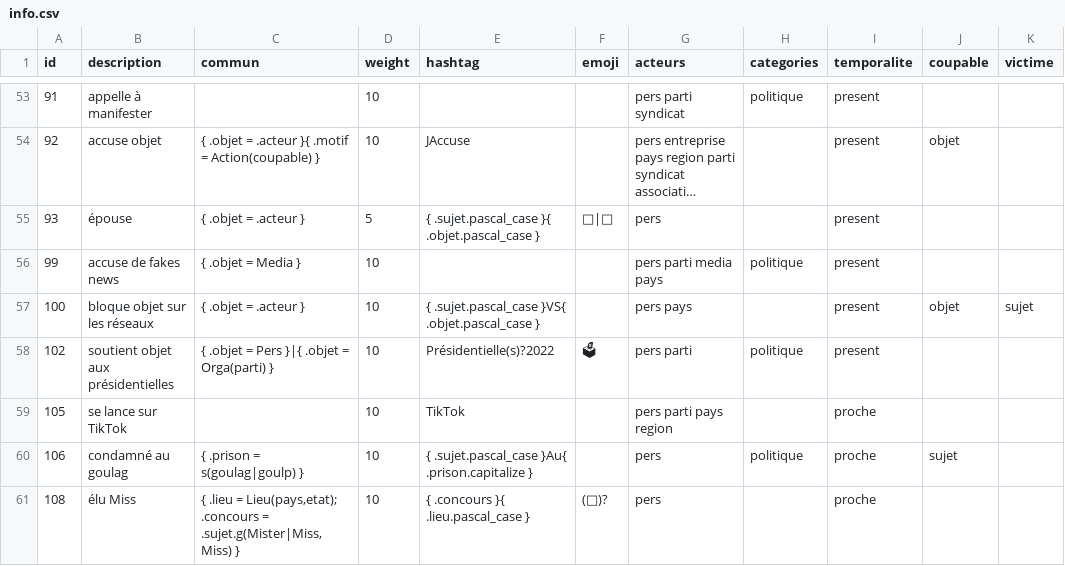
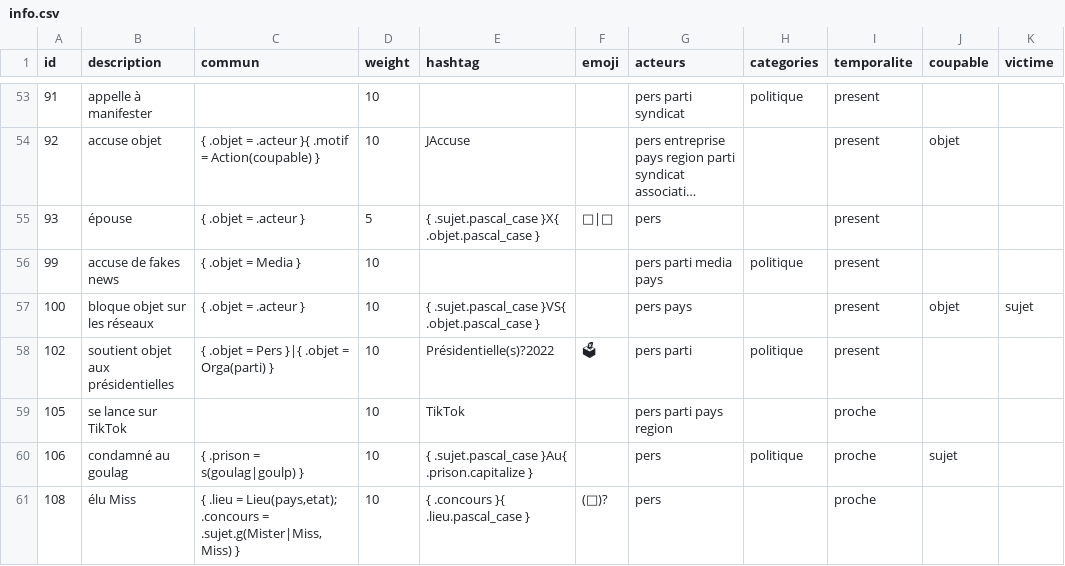
Before and after one commit to AlexieVQ/FlashNewsBot, a CSV file: regles/info.csv, drawn as a sheet; only a part is shown, gaps mark what is left out; long unchanged cells end in …; the diff names each change by its address in the sheet, - before the commit and + after, or states it on an @@ line.

```diff
--- a/regles/info.csv
+++ b/regles/info.csv
-E55 (hashtag): { .sujet.pascal_case }{ .objet.pascal_case }
+E55 (hashtag): { .sujet.pascal_case }X{ .objet.pascal_case }
```
Also changed, not shown: regles/action.csv, regles/decla.csv, 8 other files.
